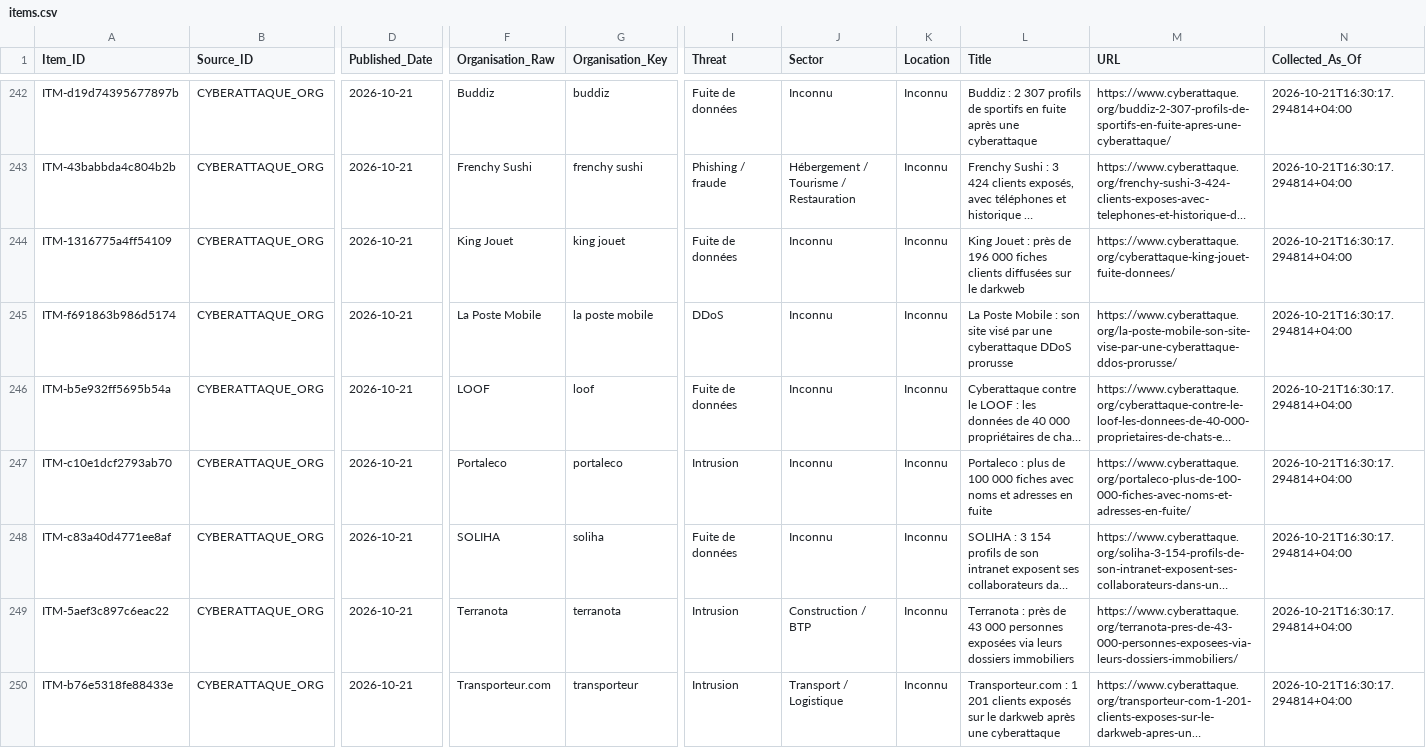
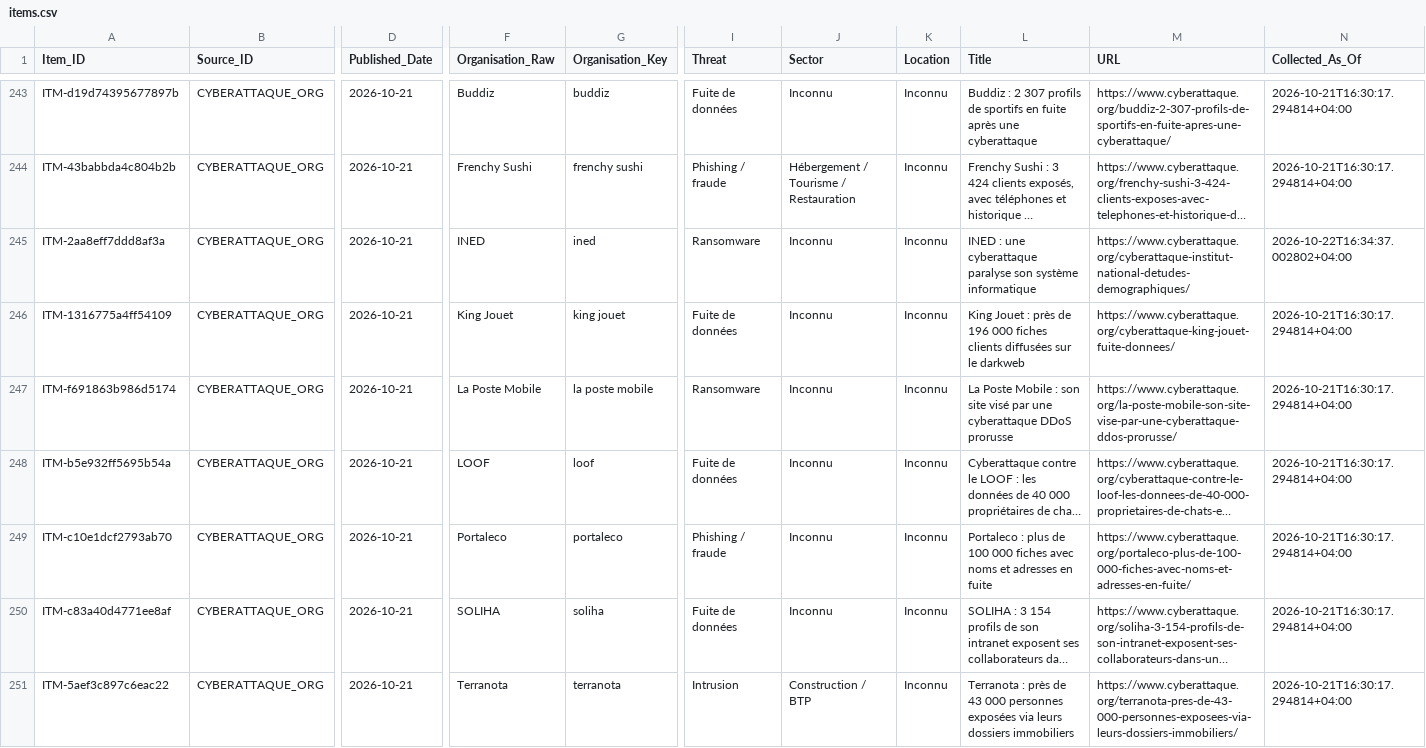
Before and after one commit to Ya7o/Cyberwatch, a CSV file: data/items.csv, drawn as a sheet; only a part is shown, gaps mark what is left out; the shorter side is filled out with more unchanged rows; long unchanged cells end in …; addresses are those after the commit; rows hold the shown columns only; the diff covers the shown part only; the diff names each change by its address in the sheet, - before the commit and + after, or states it on an @@ line.

```diff
--- a/data/items.csv
+++ b/data/items.csv
+row 245: ITM-2aa8eff7ddd8af3a | CYBERATTAQUE_ORG | 2026-10-21 | INED | ined | Ransomware | Inconnu | Inconnu | INED : une cyberattaque paralyse son système informatique | https://www.cyberattaque.org/cyberattaque-institut-national-detudes-demographiques/ | 2026-10-22T16:34:37.002802+04:00
-I247 (Threat): DDoS
+I247 (Threat): Ransomware
-I249 (Threat): Intrusion
+I249 (Threat): Phishing / fraude
```
Also changed, not shown: 6 added rows elsewhere in this file, data/incident_id_registry.csv, data/incidents.csv, 27 other files.
